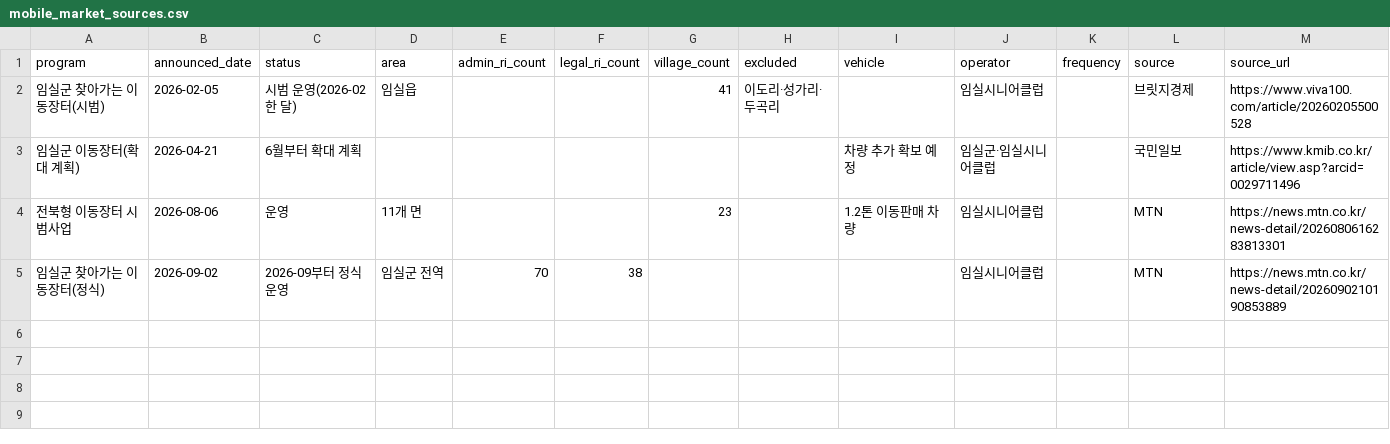
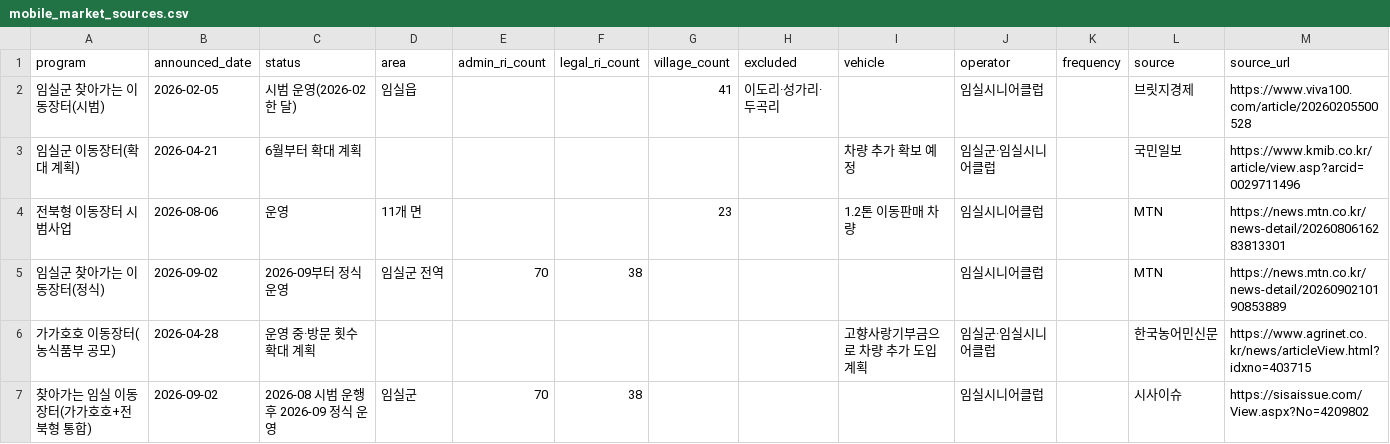
Before and after one commit to gineung-sangsok/gineung-sangsok, a CSV file: data/processed/mobile_market_sources.csv, drawn as a sheet; the diff names each change by its address in the sheet, - before the commit and + after, or states it on an @@ line.

Commit message:
[DATA] 이동장터 통합 운영 보도 추가

```diff
--- a/data/processed/mobile_market_sources.csv
+++ b/data/processed/mobile_market_sources.csv
+row 6: 가가호호 이동장터(농식품부 공모) | 2026-04-28 | 운영 중·방문 횟수 확대 계획 |  |  |  |  |  | 고향사랑기부금으로 차량 추가 도입 계획 | 임실군·임실시니어클럽 |  | 한국농어민신문 | https://www.agrinet.co.kr/news/articleView.html?idxno=403715
+row 7: 찾아가는 임실 이동장터(가가호호+전북형 통합) | 2026-09-02 | 2026-08 시범 운행 후 2026-09 정식 운영 | 임실군 | 70 | 38 |  |  |  | 임실시니어클럽 |  | 시사이슈 | https://sisaissue.com/View.aspx?No=4209802
```
Also changed, not shown: 1 other file.
